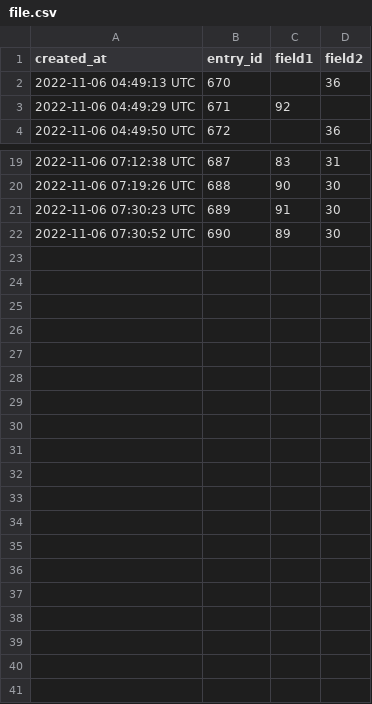
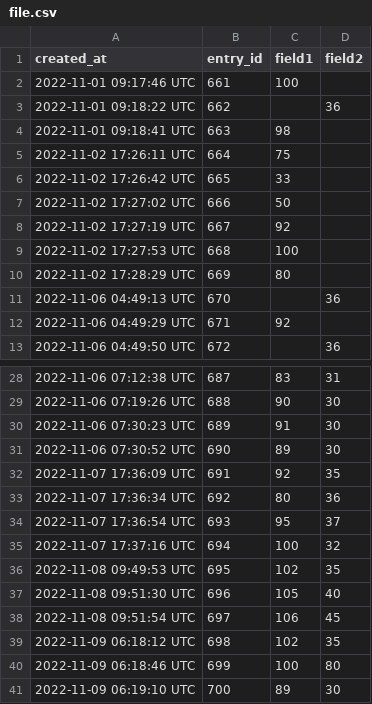
Before and after one commit to Gokul6726/My-IoT-Project, a CSV file: file.csv, drawn as a sheet; only a part is shown, gaps mark what is left out; the diff names each change by its address in the sheet, - before the commit and + after, or states it on an @@ line.

```diff
--- a/file.csv
+++ b/file.csv
+row 2: 2022-11-01 09:17:46 UTC | 661 | 100
+row 3: 2022-11-01 09:18:22 UTC | 662 |  | 36
+row 4: 2022-11-01 09:18:41 UTC | 663 | 98
+row 5: 2022-11-02 17:26:11 UTC | 664 | 75
+row 6: 2022-11-02 17:26:42 UTC | 665 | 33
+row 7: 2022-11-02 17:27:02 UTC | 666 | 50
+row 8: 2022-11-02 17:27:19 UTC | 667 | 92
+row 9: 2022-11-02 17:27:53 UTC | 668 | 100
+row 10: 2022-11-02 17:28:29 UTC | 669 | 80
+row 32: 2022-11-07 17:36:09 UTC | 691 | 92 | 35
+row 33: 2022-11-07 17:36:34 UTC | 692 | 80 | 36
+row 34: 2022-11-07 17:36:54 UTC | 693 | 95 | 37
+row 35: 2022-11-07 17:37:16 UTC | 694 | 100 | 32
+row 36: 2022-11-08 09:49:53 UTC | 695 | 102 | 35
+row 37: 2022-11-08 09:51:30 UTC | 696 | 105 | 40
+row 38: 2022-11-08 09:51:54 UTC | 697 | 106 | 45
+row 39: 2022-11-09 06:18:12 UTC | 698 | 102 | 35
+row 40: 2022-11-09 06:18:46 UTC | 699 | 100 | 80
+row 41: 2022-11-09 06:19:10 UTC | 700 | 89 | 30
```
Also changed, not shown: 7 other files.
